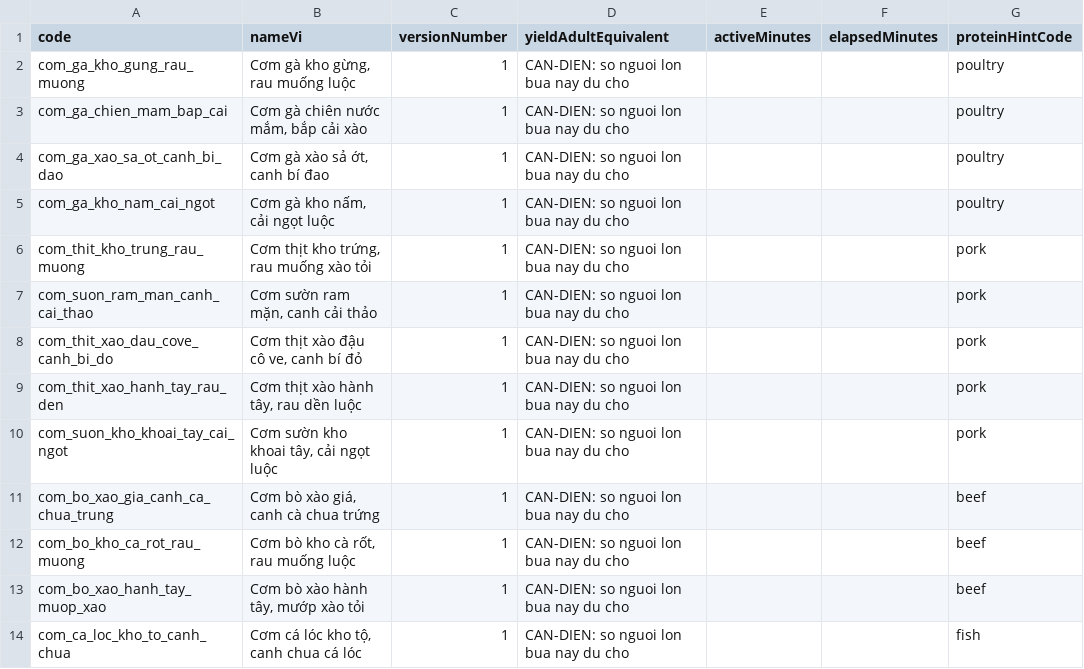
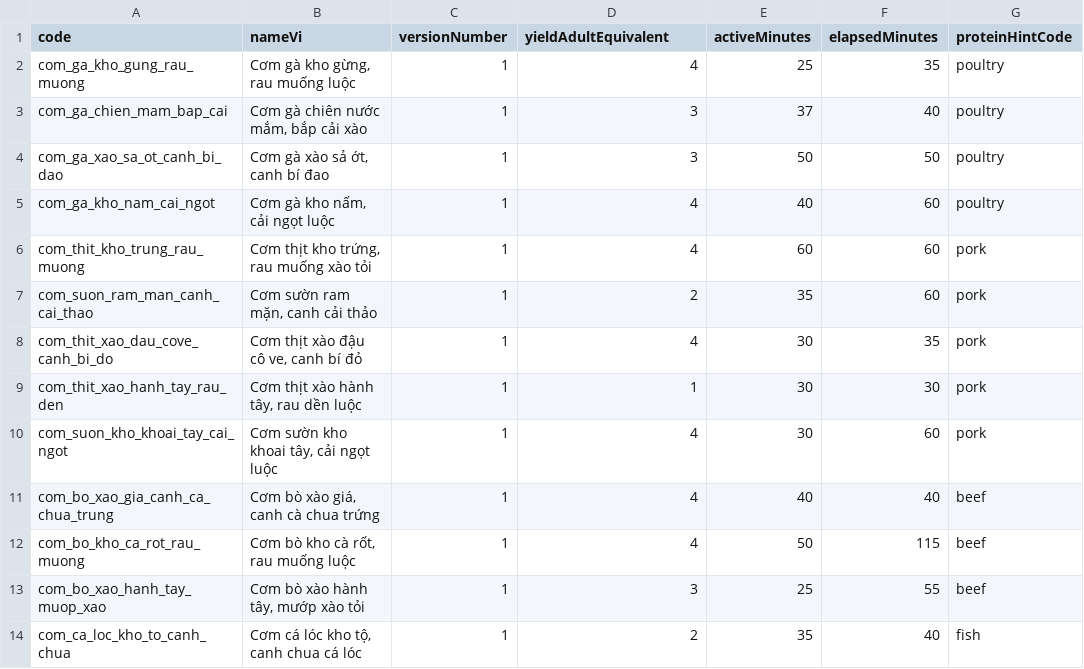
Before and after one commit to giang0110/Bepnha, a CSV file: docs/catalog/staging/meal_options.csv, drawn as a sheet; only a part is shown; the diff covers the shown part only; the diff names each change by its address in the sheet, - before the commit and + after, or states it on an @@ line.

```diff
--- a/docs/catalog/staging/meal_options.csv
+++ b/docs/catalog/staging/meal_options.csv
-D2 (yieldAdultEquivalent): CAN-DIEN: so nguoi lon bua nay du cho
+D2 (yieldAdultEquivalent): 4
-E2 (activeMinutes): (empty)
+E2 (activeMinutes): 25
-F2 (elapsedMinutes): (empty)
+F2 (elapsedMinutes): 35
-D3:D4 (yieldAdultEquivalent): CAN-DIEN: so nguoi lon bua nay du cho
+D3:D4 (yieldAdultEquivalent): 3
-E3 (activeMinutes): (empty)
+E3 (activeMinutes): 37
-F3 (elapsedMinutes): (empty)
+F3 (elapsedMinutes): 40
-E4 (activeMinutes): (empty)
+E4 (activeMinutes): 50
-F4 (elapsedMinutes): (empty)
+F4 (elapsedMinutes): 50
-D5:D6 (yieldAdultEquivalent): CAN-DIEN: so nguoi lon bua nay du cho
+D5:D6 (yieldAdultEquivalent): 4
-E5 (activeMinutes): (empty)
+E5 (activeMinutes): 40
-F5:F7 (elapsedMinutes): (empty)
+F5:F7 (elapsedMinutes): 60
-E6 (activeMinutes): (empty)
+E6 (activeMinutes): 60
-D7 (yieldAdultEquivalent): CAN-DIEN: so nguoi lon bua nay du cho
+D7 (yieldAdultEquivalent): 2
-E7 (activeMinutes): (empty)
+E7 (activeMinutes): 35
-D8 (yieldAdultEquivalent): CAN-DIEN: so nguoi lon bua nay du cho
+D8 (yieldAdultEquivalent): 4
-E8:E10 (activeMinutes): (empty)
+E8:E10 (activeMinutes): 30
-F8 (elapsedMinutes): (empty)
+F8 (elapsedMinutes): 35
-D9 (yieldAdultEquivalent): CAN-DIEN: so nguoi lon bua nay du cho
+D9 (yieldAdultEquivalent): 1
-F9 (elapsedMinutes): (empty)
+F9 (elapsedMinutes): 30
-D10:D12 (yieldAdultEquivalent): CAN-DIEN: so nguoi lon bua nay du cho
+D10:D12 (yieldAdultEquivalent): 4
-F10 (elapsedMinutes): (empty)
+F10 (elapsedMinutes): 60
-E11 (activeMinutes): (empty)
+E11 (activeMinutes): 40
-F11 (elapsedMinutes): (empty)
+F11 (elapsedMinutes): 40
-E12 (activeMinutes): (empty)
+E12 (activeMinutes): 50
-F12 (elapsedMinutes): (empty)
+F12 (elapsedMinutes): 115
-D13 (yieldAdultEquivalent): CAN-DIEN: so nguoi lon bua nay du cho
+D13 (yieldAdultEquivalent): 3
-E13 (activeMinutes): (empty)
+E13 (activeMinutes): 25
-F13 (elapsedMinutes): (empty)
+F13 (elapsedMinutes): 55
-D14 (yieldAdultEquivalent): CAN-DIEN: so nguoi lon bua nay du cho
+D14 (yieldAdultEquivalent): 2
-E14 (activeMinutes): (empty)
+E14 (activeMinutes): 35
-F14 (elapsedMinutes): (empty)
+F14 (elapsedMinutes): 40
```
Also changed, not shown: 33 edited cells elsewhere in this file, docs/catalog/staging/food_nutrients.csv, docs/catalog/staging/recipe_ingredients.csv, 8 other files.
